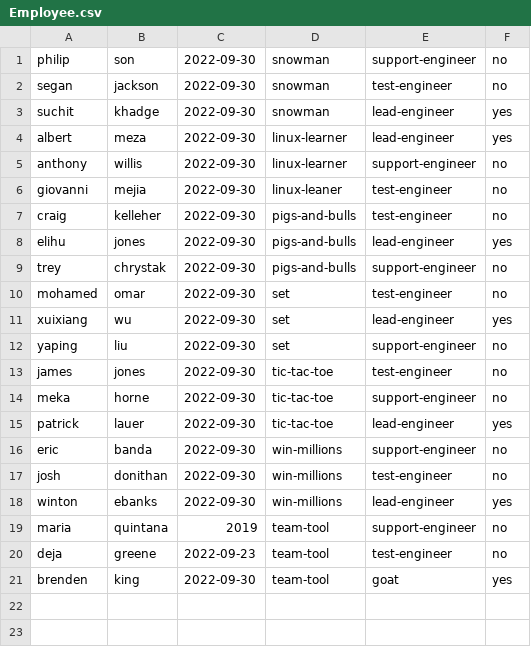
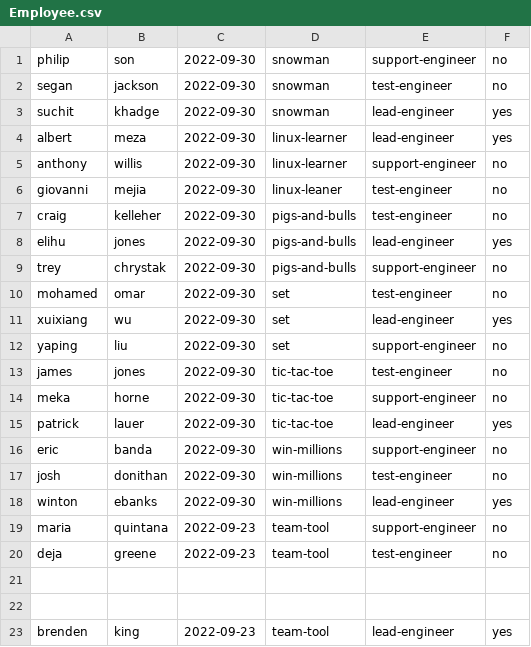
Before and after one commit to BrendenKingTLG/team-tool, a CSV file: Employee.csv, drawn as a sheet.

```diff
--- a/Employee.csv
+++ b/Employee.csv
@@ -18,4 +18,6 @@ josh,donithan,2022-09-30,win-millions,test-engineer,no
 winton,ebanks,2022-09-30,win-millions,lead-engineer,yes
-maria,quintana,2019,team-tool,support-engineer,no
+maria,quintana,2022-09-23,team-tool,support-engineer,no
 deja,greene,2022-09-23,team-tool,test-engineer,no
-brenden,king,2022-09-30,team-tool,goat,yes
+
+
+brenden,king,2022-09-23,team-tool,lead-engineer,yes
```
Also changed, not shown: 1 other file.
